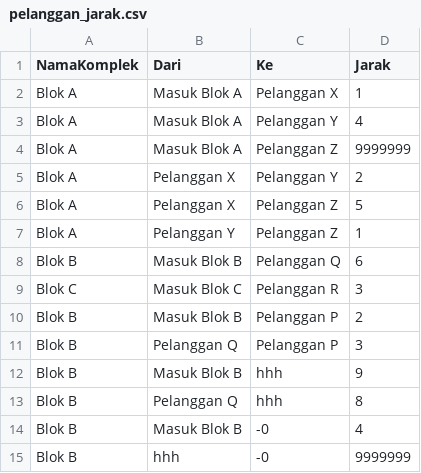
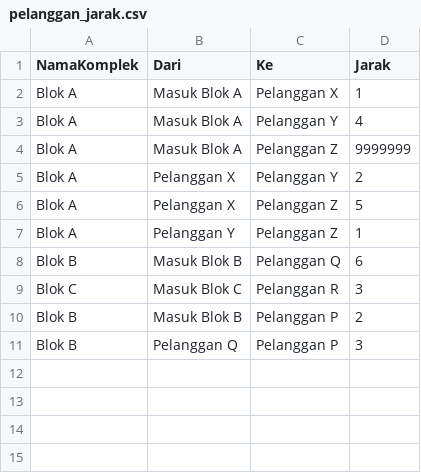
Before and after one commit to Zydruss/AQUANTAR, a CSV file: pelanggan_jarak.csv, drawn as a sheet.

```diff
--- a/pelanggan_jarak.csv
+++ b/pelanggan_jarak.csv
@@ -11,5 +11 @@ Blok B,Masuk Blok B,Pelanggan P,2
 Blok B,Pelanggan Q,Pelanggan P,3
-Blok B,Masuk Blok B,hhh,9
-Blok B,Pelanggan Q,hhh,8
-Blok B,Masuk Blok B,-0,4
-Blok B,hhh,-0,9999999
```
Also changed, not shown: 2 other files.
